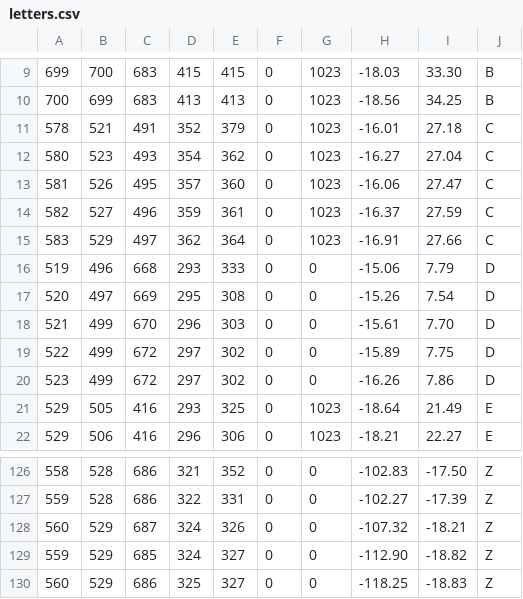
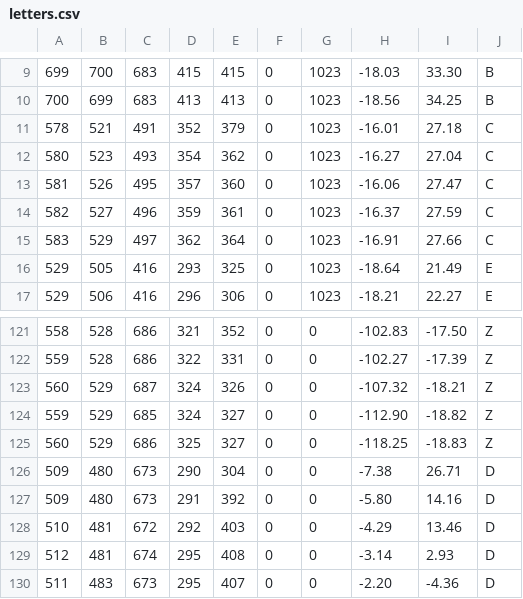
Before and after one commit to dsarmiento/ASLA, a CSV file: letters.csv, drawn as a sheet; only a part is shown, gaps mark what is left out; removed rows and columns are numbered as before the commit, all else as after; the diff names each change by its address in the sheet, - before the commit and + after, or states it on an @@ line.

```diff
--- a/letters.csv
+++ b/letters.csv
-row 16: 519 | 496 | 668 | 293 | 333 | 0 | 0 | -15.06 | 7.79 | D
-row 17: 520 | 497 | 669 | 295 | 308 | 0 | 0 | -15.26 | 7.54 | D
-row 18: 521 | 499 | 670 | 296 | 303 | 0 | 0 | -15.61 | 7.70 | D
-row 19: 522 | 499 | 672 | 297 | 302 | 0 | 0 | -15.89 | 7.75 | D
-row 20: 523 | 499 | 672 | 297 | 302 | 0 | 0 | -16.26 | 7.86 | D
+row 126: 509 | 480 | 673 | 290 | 304 | 0 | 0 | -7.38 | 26.71 | D
+row 127: 509 | 480 | 673 | 291 | 392 | 0 | 0 | -5.80 | 14.16 | D
+row 128: 510 | 481 | 672 | 292 | 403 | 0 | 0 | -4.29 | 13.46 | D
+row 129: 512 | 481 | 674 | 295 | 408 | 0 | 0 | -3.14 | 2.93 | D
+row 130: 511 | 483 | 673 | 295 | 407 | 0 | 0 | -2.20 | -4.36 | D
```
Also changed, not shown: 3 other files.
